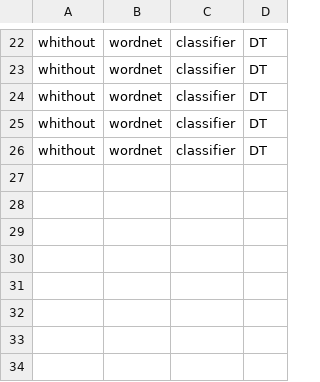
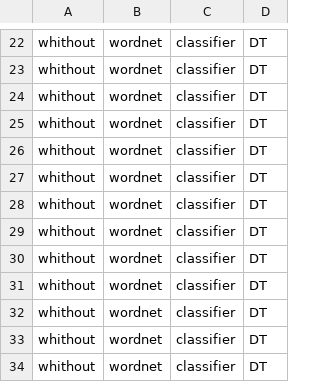
Before and after one commit to EdgarJHeller/comparison-candidate-retrieval, a CSV file: results/evaluation.csv, drawn as a sheet; only a part is shown, gaps mark what is left out; the diff names each change by its address in the sheet, - before the commit and + after, or states it on an @@ line.

```diff
--- a/results/evaluation.csv
+++ b/results/evaluation.csv
+row 27: whithout | wordnet | classifier | DT
+row 28: whithout | wordnet | classifier | DT
+row 29: whithout | wordnet | classifier | DT
+row 30: whithout | wordnet | classifier | DT
+row 31: whithout | wordnet | classifier | DT
+row 32: whithout | wordnet | classifier | DT
+row 33: whithout | wordnet | classifier | DT
+row 34: whithout | wordnet | classifier | DT
```
Also changed, not shown: results/candidates.csv, 4 other files.
